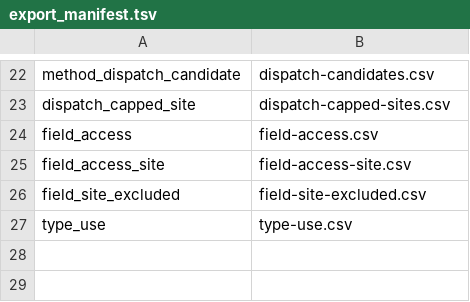
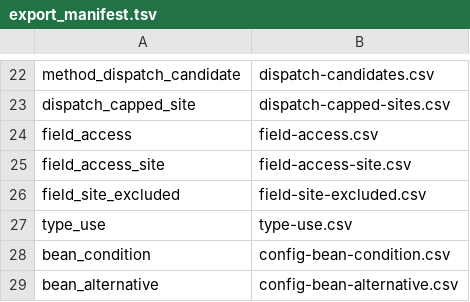
Before and after one commit to AxiomCodeAI/axiomcodegraph, a TSV file: graph/java/souffle/export_manifest.tsv, drawn as a sheet; only a part is shown, gaps mark what is left out; the diff names each change by its address in the sheet, - before the commit and + after, or states it on an @@ line.

Commit message:
java: model a config key that selects which bean exists (#857)

```diff
--- a/graph/java/souffle/export_manifest.tsv
+++ b/graph/java/souffle/export_manifest.tsv
+row 28: bean_condition | config-bean-condition.csv
+row 29: bean_alternative | config-bean-alternative.csv
```
Also changed, not shown: 17 other files.
